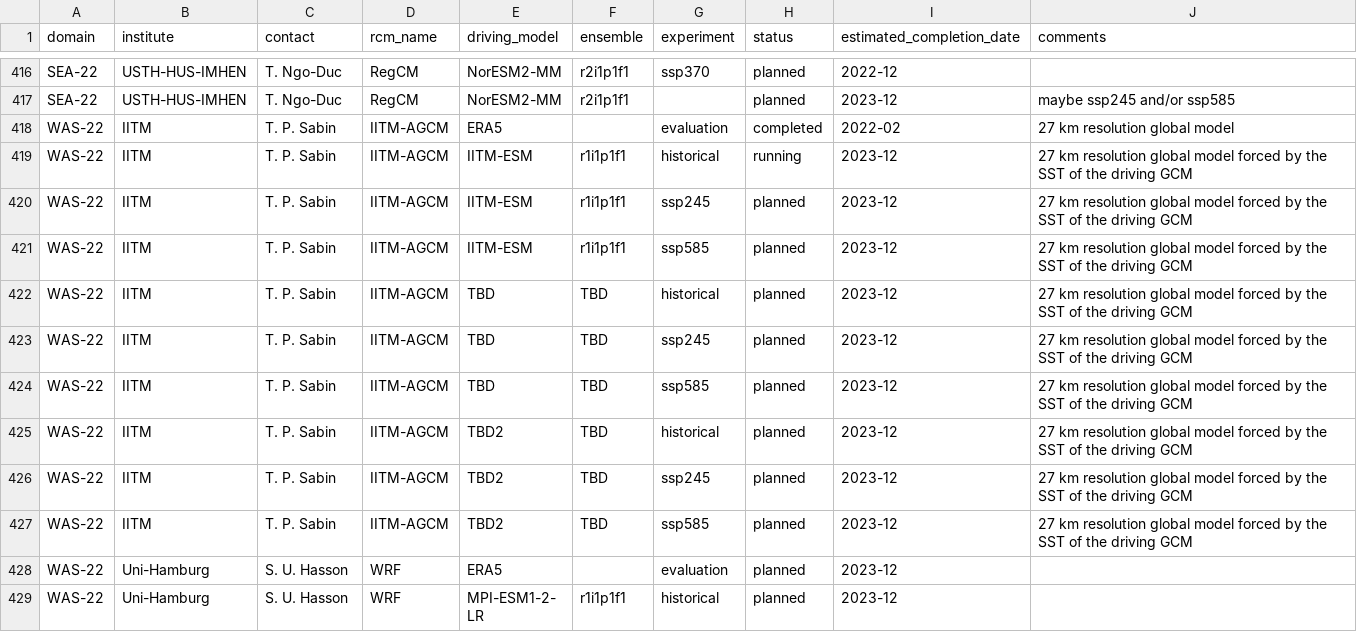
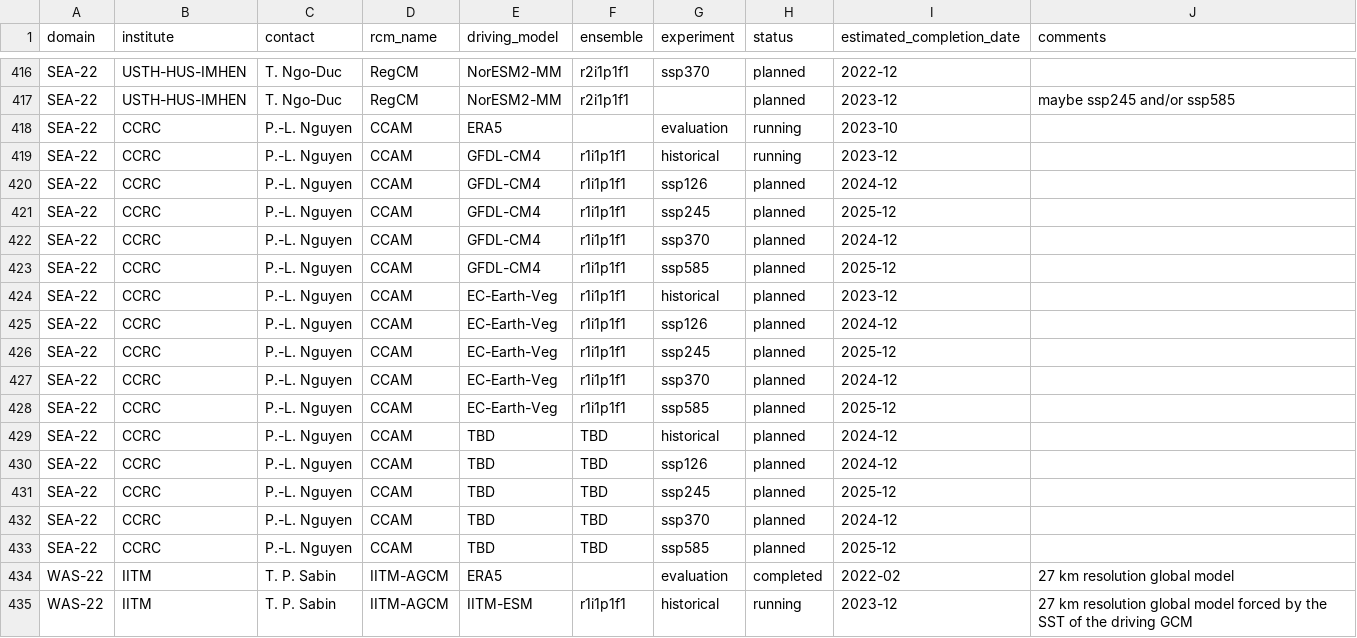
Before and after one commit to WCRP-CORDEX/simulation-status, a CSV file: CMIP6_downscaling_plans.csv, drawn as a sheet; only a part is shown, gaps mark what is left out; the shorter side is filled out with more unchanged rows; the diff names each change by its address in the sheet, - before the commit and + after, or states it on an @@ line.

Commit message:
Add CCRC plans for SEA-22
see #4

```diff
--- a/CMIP6_downscaling_plans.csv
+++ b/CMIP6_downscaling_plans.csv
+row 418: SEA-22 | CCRC | P.-L. Nguyen | CCAM | ERA5 |  | evaluation | running | 2023-10
+row 419: SEA-22 | CCRC | P.-L. Nguyen | CCAM | GFDL-CM4 | r1i1p1f1 | historical | running | 2023-12
+row 420: SEA-22 | CCRC | P.-L. Nguyen | CCAM | GFDL-CM4 | r1i1p1f1 | ssp126 | planned | 2024-12
+row 421: SEA-22 | CCRC | P.-L. Nguyen | CCAM | GFDL-CM4 | r1i1p1f1 | ssp245 | planned | 2025-12
+row 422: SEA-22 | CCRC | P.-L. Nguyen | CCAM | GFDL-CM4 | r1i1p1f1 | ssp370 | planned | 2024-12
+row 423: SEA-22 | CCRC | P.-L. Nguyen | CCAM | GFDL-CM4 | r1i1p1f1 | ssp585 | planned | 2025-12
+row 424: SEA-22 | CCRC | P.-L. Nguyen | CCAM | EC-Earth-Veg | r1i1p1f1 | historical | planned | 2023-12
+row 425: SEA-22 | CCRC | P.-L. Nguyen | CCAM | EC-Earth-Veg | r1i1p1f1 | ssp126 | planned | 2024-12
+row 426: SEA-22 | CCRC | P.-L. Nguyen | CCAM | EC-Earth-Veg | r1i1p1f1 | ssp245 | planned | 2025-12
+row 427: SEA-22 | CCRC | P.-L. Nguyen | CCAM | EC-Earth-Veg | r1i1p1f1 | ssp370 | planned | 2024-12
+row 428: SEA-22 | CCRC | P.-L. Nguyen | CCAM | EC-Earth-Veg | r1i1p1f1 | ssp585 | planned | 2025-12
+row 429: SEA-22 | CCRC | P.-L. Nguyen | CCAM | TBD | TBD | historical | planned | 2024-12
+row 430: SEA-22 | CCRC | P.-L. Nguyen | CCAM | TBD | TBD | ssp126 | planned | 2024-12
+row 431: SEA-22 | CCRC | P.-L. Nguyen | CCAM | TBD | TBD | ssp245 | planned | 2025-12
+row 432: SEA-22 | CCRC | P.-L. Nguyen | CCAM | TBD | TBD | ssp370 | planned | 2024-12
+row 433: SEA-22 | CCRC | P.-L. Nguyen | CCAM | TBD | TBD | ssp585 | planned | 2025-12
```
